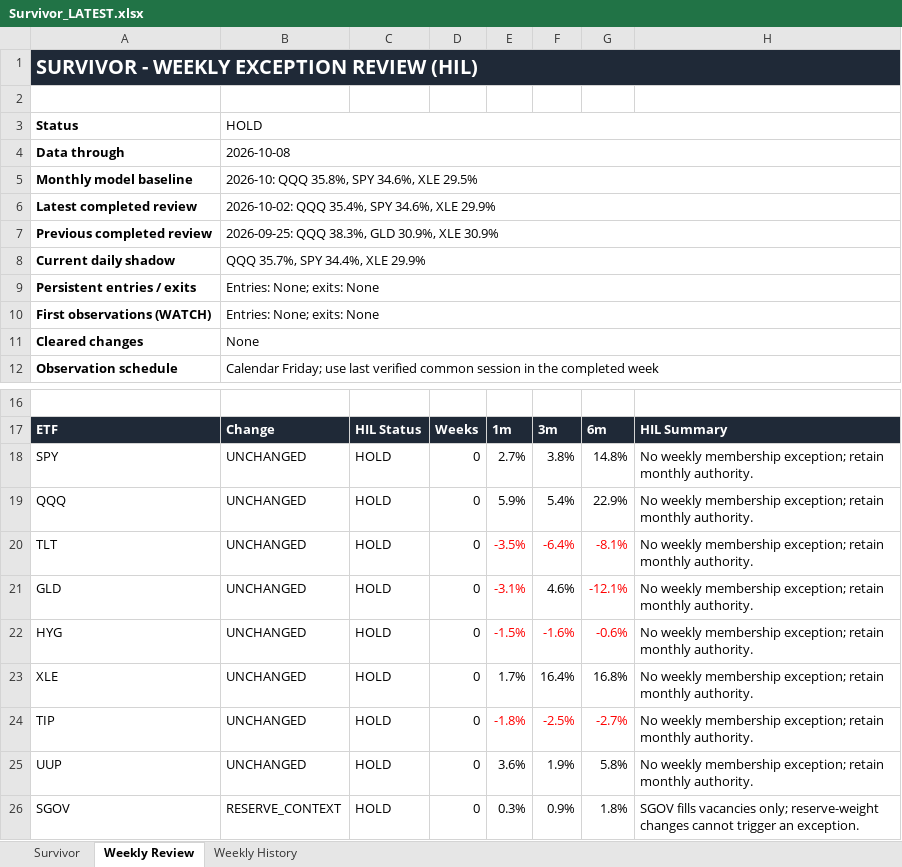
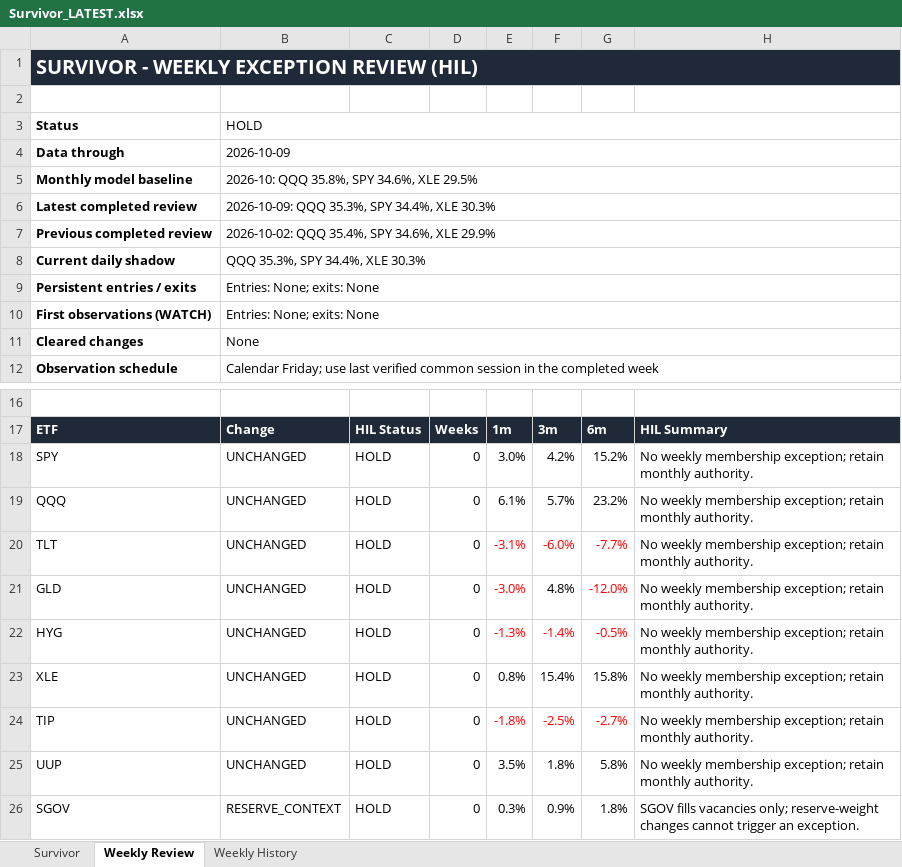
Before and after one commit to DarkMoonv1/NEFTy, an Excel workbook: Survivor_LATEST.xlsx, sheet Weekly Review, drawn as a sheet; only a part is shown, gaps mark what is left out; values as stored, in another font and other column widths than the file's, no borders; the diff names each change by its address in the sheet, - before the commit and + after, or states it on an @@ line.

```diff
--- a/Survivor_LATEST.xlsx (sheet Weekly Review)
+++ b/Survivor_LATEST.xlsx (sheet Weekly Review)
-B4: 2026-10-08
+B4: 2026-10-09
-B6: 2026-10-02: QQQ 35.4%, SPY 34.6%, XLE 29.9%
+B6: 2026-10-09: QQQ 35.3%, SPY 34.4%, XLE 30.3%
-B7: 2026-09-25: QQQ 38.3%, GLD 30.9%, XLE 30.9%
+B7: 2026-10-02: QQQ 35.4%, SPY 34.6%, XLE 29.9%
-B8: QQQ 35.7%, SPY 34.4%, XLE 29.9%
+B8: QQQ 35.3%, SPY 34.4%, XLE 30.3%
-E18: 2.7%
+E18: 3.0%
-F18: 3.8%
+F18: 4.2%
-G18: 14.8%
+G18: 15.2%
-E19: 5.9%
+E19: 6.1%
-F19: 5.4%
+F19: 5.7%
-G19: 22.9%
+G19: 23.2%
-E20: -3.5%
+E20: -3.1%
-F20: -6.4%
+F20: -6.0%
-G20: -8.1%
+G20: -7.7%
-E21: -3.1%
+E21: -3.0%
-F21: 4.6%
+F21: 4.8%
-G21: -12.1%
+G21: -12.0%
-E22: -1.5%
+E22: -1.3%
-F22: -1.6%
+F22: -1.4%
-G22: -0.6%
+G22: -0.5%
-E23: 1.7%
+E23: 0.8%
-F23: 16.4%
+F23: 15.4%
-G23: 16.8%
+G23: 15.8%
-E25: 3.6%
+E25: 3.5%
-F25: 1.9%
+F25: 1.8%
```
Also changed, not shown: sheet Survivor, sheet Weekly History.
